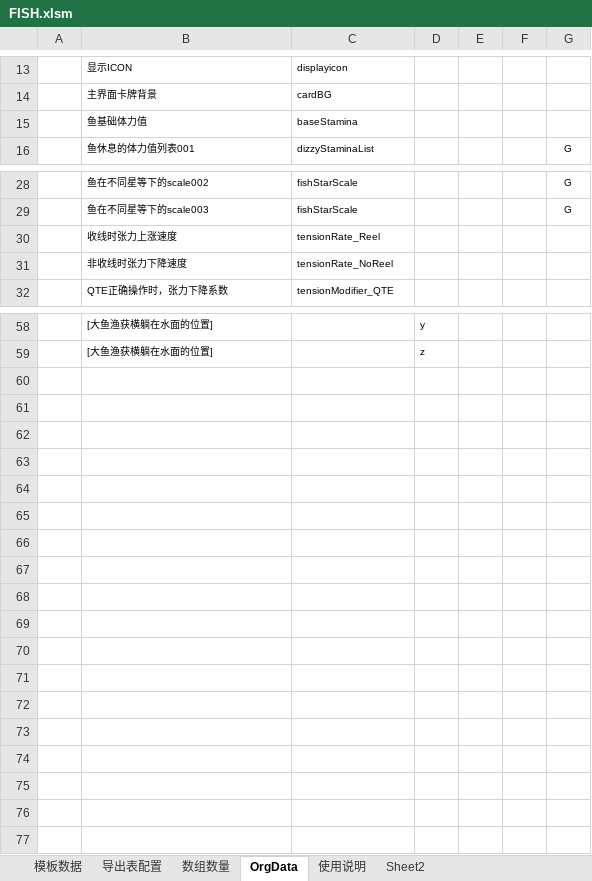
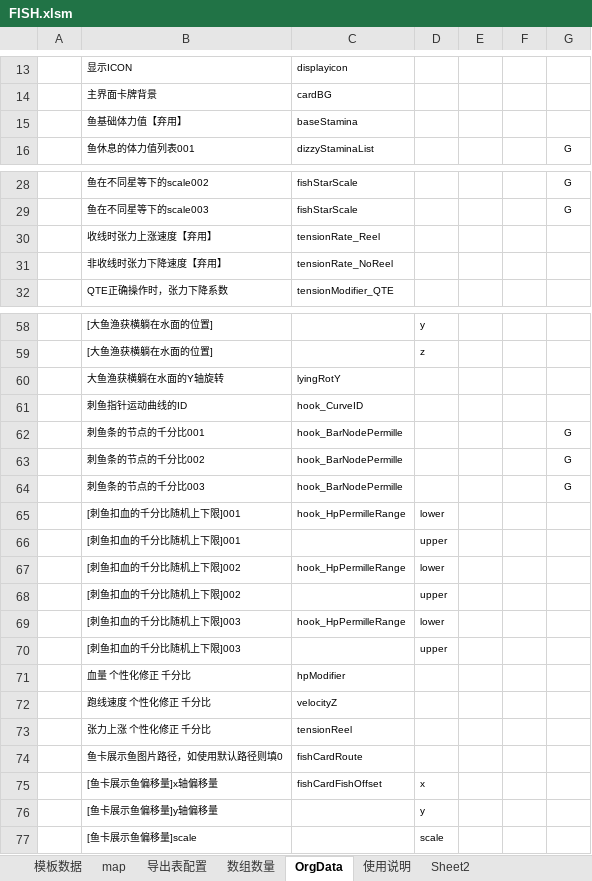
Before and after one commit to bo-i-od/FishonTestProjectRepository, an Excel workbook: tables/FISH.xlsm, sheet OrgData, drawn as a sheet; only a part is shown, gaps mark what is left out; values as stored, in another font and other column widths than the file's, no borders; charts and pictures not drawn; the diff names each change by its address in the sheet, - before the commit and + after, or states it on an @@ line.

```diff
--- a/tables/FISH.xlsm (sheet OrgData)
+++ b/tables/FISH.xlsm (sheet OrgData)
+sheet tab: map
-B15: 鱼基础体力值
+B15: 鱼基础体力值【弃用】
-B30: 收线时张力上涨速度
+B30: 收线时张力上涨速度【弃用】
-B31: 非收线时张力下降速度
+B31: 非收线时张力下降速度【弃用】
+row 60:  | 大鱼渔获横躺在水面的Y轴旋转 | lyingRotY
+row 61:  | 刺鱼指针运动曲线的ID | hook_CurveID
+row 62:  | 刺鱼条的节点的千分比001 | hook_BarNodePermille |  |  |  | G
+row 63:  | 刺鱼条的节点的千分比002 | hook_BarNodePermille |  |  |  | G
+row 64:  | 刺鱼条的节点的千分比003 | hook_BarNodePermille |  |  |  | G
+row 65:  | [刺鱼扣血的千分比随机上下限]001 | hook_HpPermilleRange | lower
+row 66:  | [刺鱼扣血的千分比随机上下限]001 |  | upper
+row 67:  | [刺鱼扣血的千分比随机上下限]002 | hook_HpPermilleRange | lower
+row 68:  | [刺鱼扣血的千分比随机上下限]002 |  | upper
+row 69:  | [刺鱼扣血的千分比随机上下限]003 | hook_HpPermilleRange | lower
+row 70:  | [刺鱼扣血的千分比随机上下限]003 |  | upper
+row 71:  | 血量 个性化修正 千分比 | hpModifier
+row 72:  | 跑线速度 个性化修正 千分比 | velocityZ
+row 73:  | 张力上涨 个性化修正 千分比 | tensionReel
+row 74:  | 鱼卡展示鱼图片路径，如使用默认路径则填0 | fishCardRoute
+row 75:  | [鱼卡展示鱼偏移量]x轴偏移量 | fishCardFishOffset | x
+row 76:  | [鱼卡展示鱼偏移量]y轴偏移量 |  | y
+row 77:  | [鱼卡展示鱼偏移量]scale |  | scale
```
Also changed, not shown: sheet 模板数据, sheet 数组数量, sheet 导出表配置, charts or pictures, tables/CHEST.xlsm, tables/ITEM_MAIN.xlsm, 45 other files.
